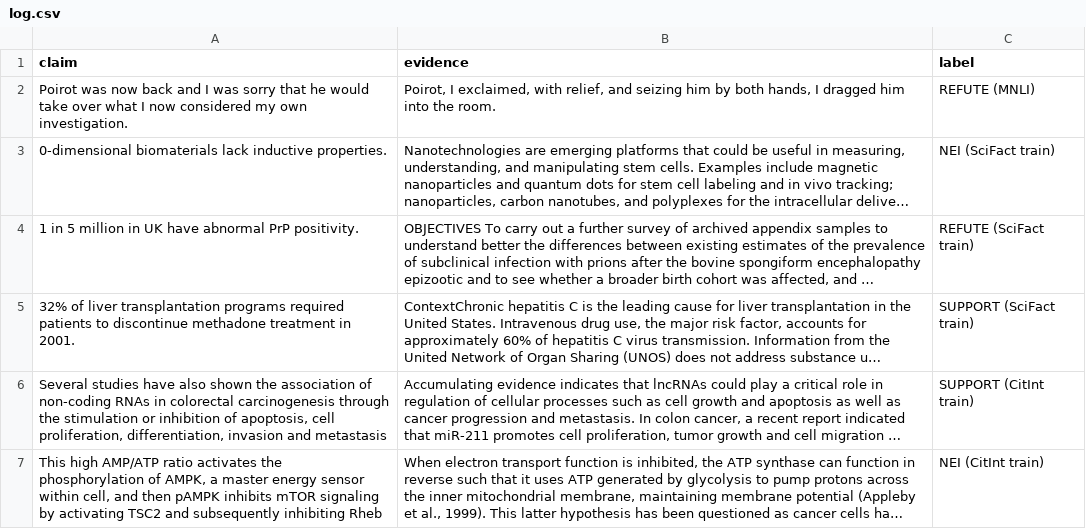
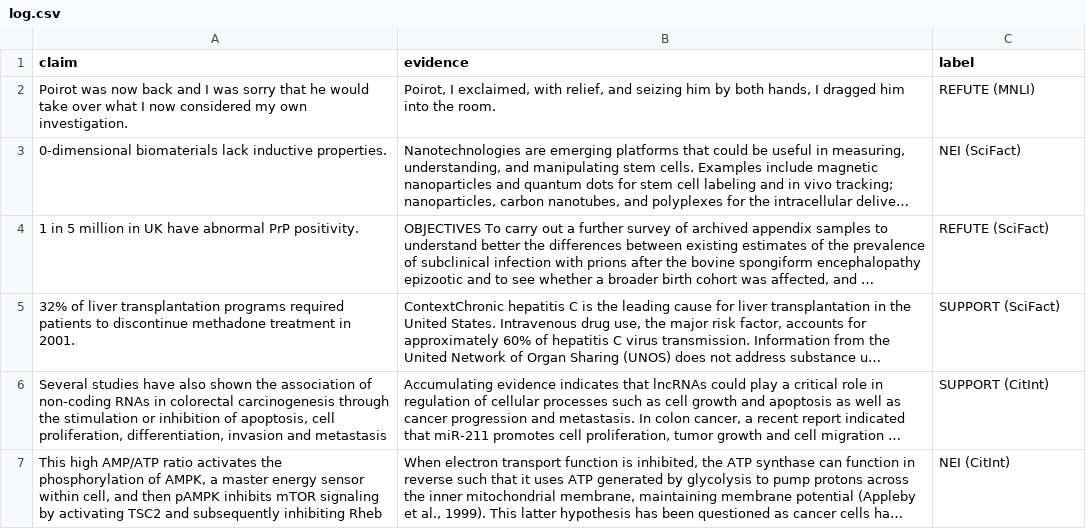
Before and after one commit to jedick/AI4citations, a CSV file: examples/accurate/log.csv, drawn as a sheet; long unchanged cells end in …; the diff names each change by its address in the sheet, - before the commit and + after, or states it on an @@ line.

Commit message:
Add evidence retrieval example

```diff
--- a/examples/accurate/log.csv
+++ b/examples/accurate/log.csv
-C3 (label): NEI (SciFact train)
+C3 (label): NEI (SciFact)
-C4 (label): REFUTE (SciFact train)
+C4 (label): REFUTE (SciFact)
-C5 (label): SUPPORT (SciFact train)
+C5 (label): SUPPORT (SciFact)
-C6 (label): SUPPORT (CitInt train)
+C6 (label): SUPPORT (CitInt)
-C7 (label): NEI (CitInt train)
+C7 (label): NEI (CitInt)
```
Also changed, not shown: examples/inaccurate/log.csv, 3 other files.
